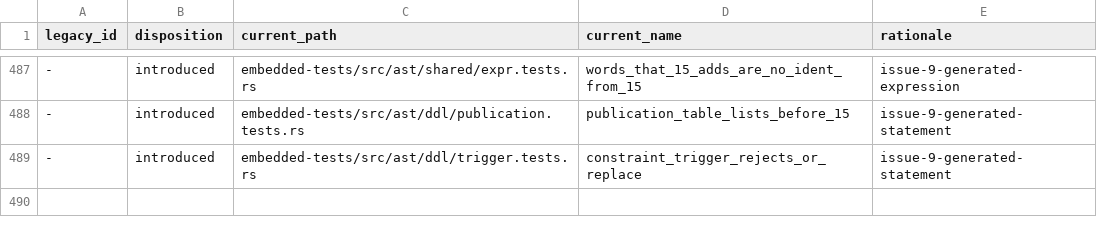
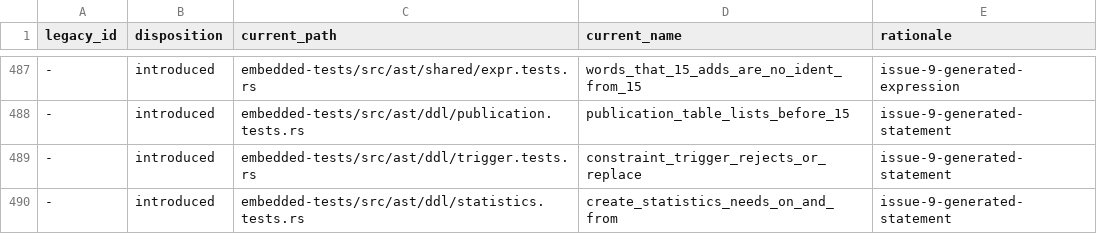
Before and after one commit to freshtonic/pg-sql, a TSV file: embedded-tests/reconciliation.tsv, drawn as a sheet; only a part is shown, gaps mark what is left out; the diff names each change by its address in the sheet, - before the commit and + after, or states it on an @@ line.

Commit message:
fix: require ON and FROM on CREATE STATISTICS (#86)
Every arm of gram.y `CreateStatsStmt` ends with `ON stats_params FROM
from_list`, so `CREATE STATISTICS s` is a raw-parser error in every target
version. The two clauses were optional, with a comment that said the corpus
tests the partial forms; the differential passes a PG-rejected statement
whether pg-sql rejects it or only refuses to reformat it, so the relaxation
was invisible there.

`stats_param` is a `ColId`, which the bare arm now spells. The wider
`NonReservedWord` put a second word nonterminal beside the function name's
`ColId` in one state, which the tighter statement made an `RCA0401`
reduce/reduce conflict on `(`.

```diff
--- a/embedded-tests/reconciliation.tsv
+++ b/embedded-tests/reconciliation.tsv
+row 490: - | introduced | embedded-tests/src/ast/ddl/statistics.tests.rs | create_statistics_needs_on_and_from | issue-9-generated-statement
```
Also changed, not shown: embedded-tests/inventory.tsv, 3 other files.
